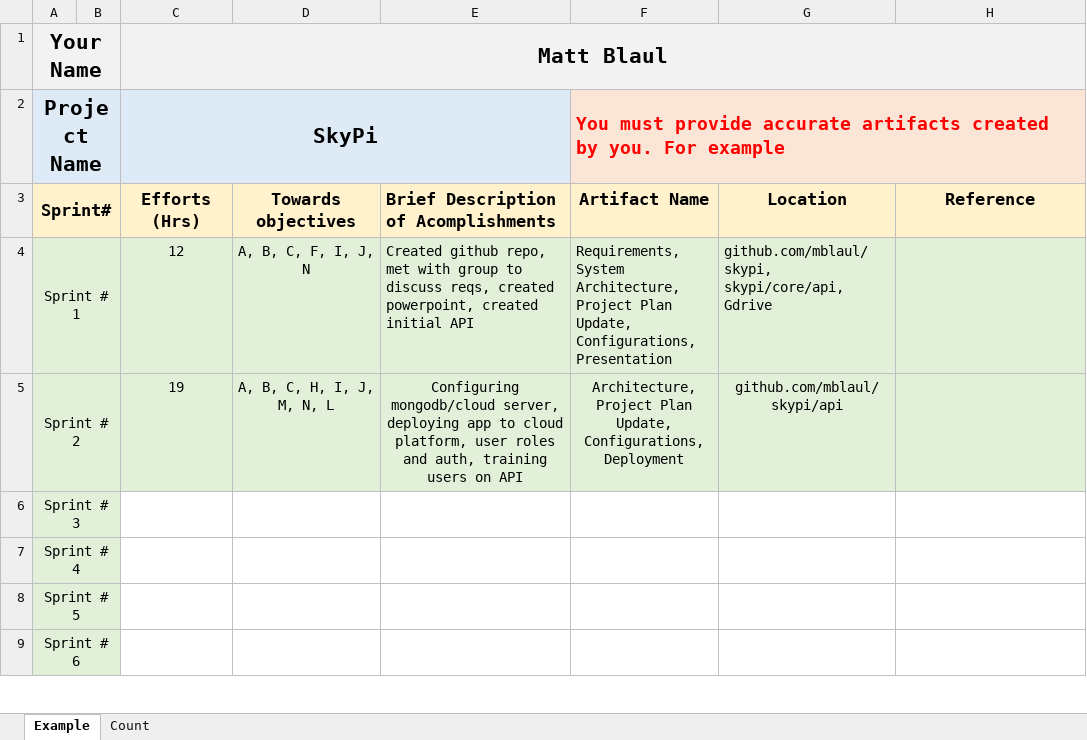
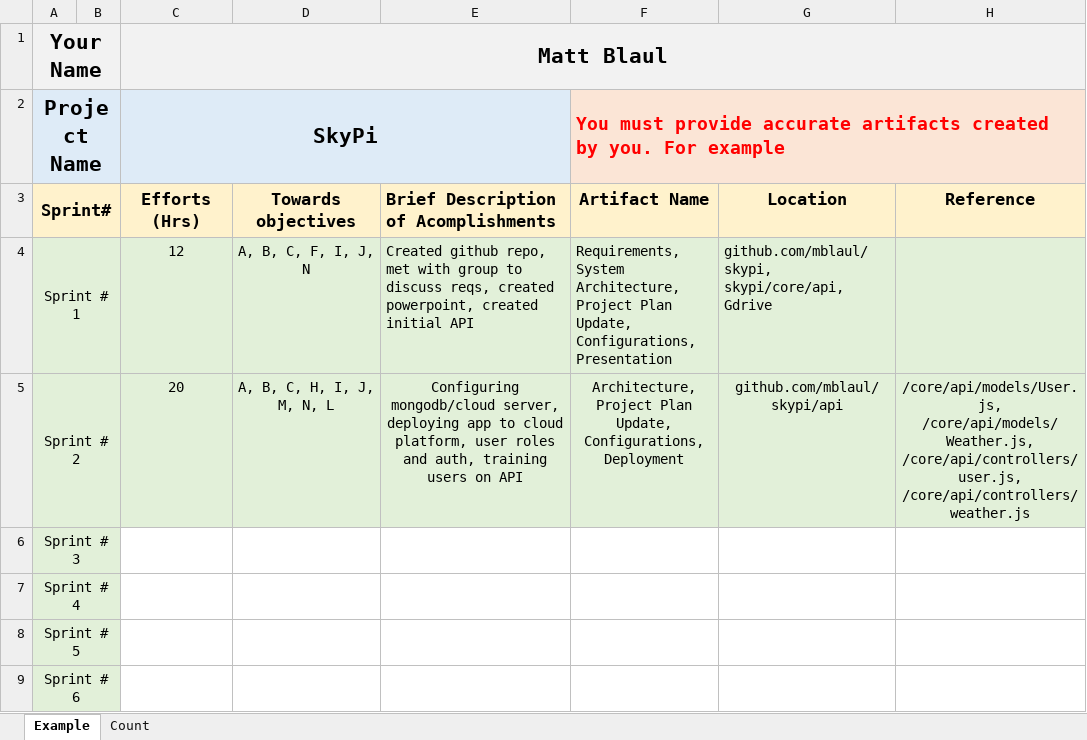
Before and after one commit to mblaul/skypi, an Excel workbook: docs/logbooks/MBlaul - Efforts Logbook.xlsx, sheet Example, drawn as a sheet; only a part is shown; values as stored, in another font and other column widths than the file's, no borders; ↵ is a line break in a cell; the diff names each change by its address in the sheet, - before the commit and + after, or states it on an @@ line.

```diff
--- a/docs/logbooks/MBlaul - Efforts Logbook.xlsx (sheet Example)
+++ b/docs/logbooks/MBlaul - Efforts Logbook.xlsx (sheet Example)
-C5 (Matt Blaul): 19
+C5 (Matt Blaul): 20
-H5: (empty)
+H5: /core/api/models/User.js, ↵ /core/api/models/Weather.js, ↵ /core/api/controllers/user.js, ↵ /core/api/controllers/weather.js
```
Also changed, not shown: sheet Count.
